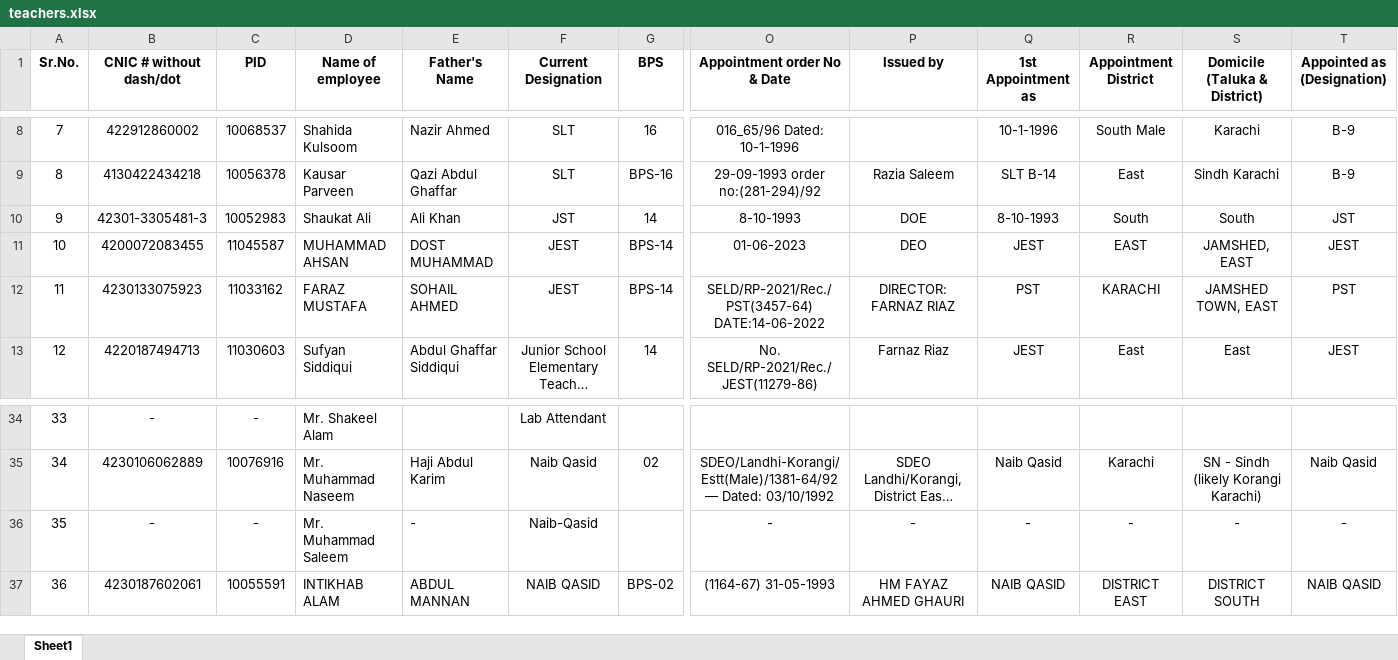
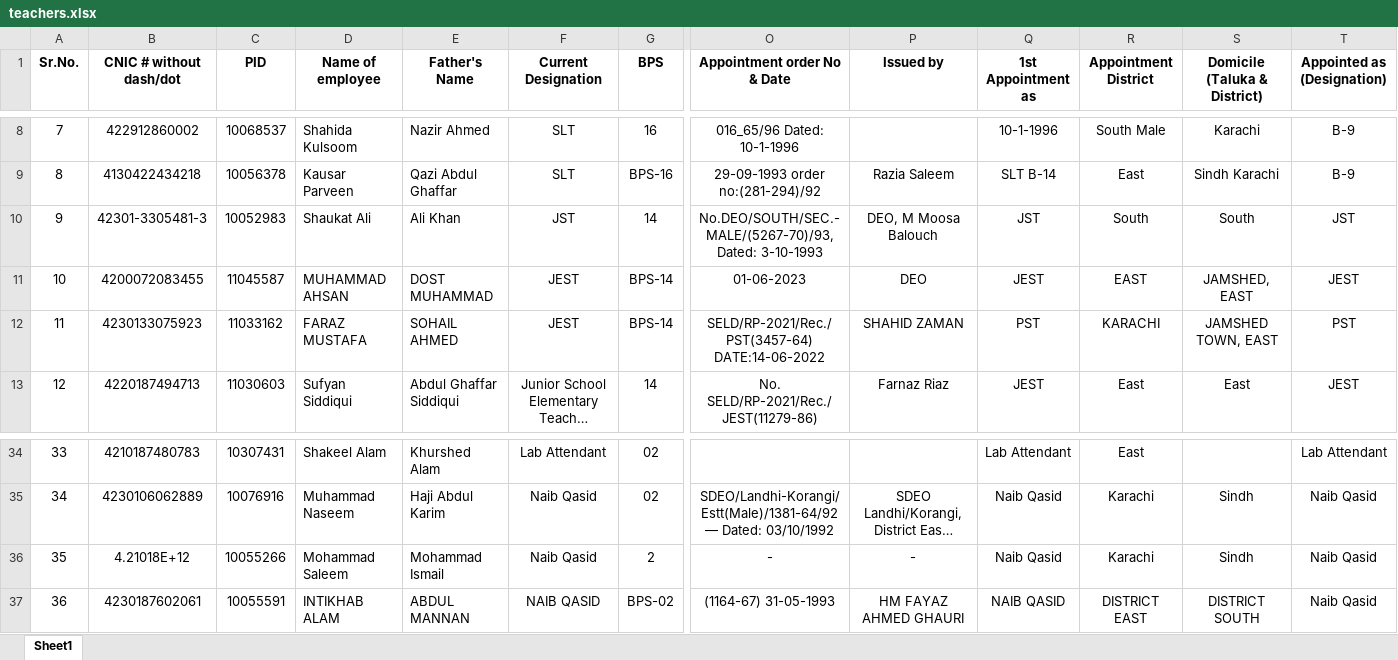
Before and after one commit to mohammadfaisalpirzada/datacleaning, an Excel workbook: public/data/teachers.xlsx, sheet Sheet1, drawn as a sheet; only a part is shown, gaps mark what is left out; long unchanged cells end in …; values as stored, in another font and other column widths than the file's, no borders; the diff covers the shown part only; the diff names each change by its address in the sheet, - before the commit and + after, or states it on an @@ line.

```diff
--- a/public/data/teachers.xlsx (sheet Sheet1)
+++ b/public/data/teachers.xlsx (sheet Sheet1)
-O10 (Appointment order No & Date): 8-10-1993
+O10 (Appointment order No & Date): No.DEO/SOUTH/SEC.-MALE/(5267-70)/93, Dated: 3-10-1993
-P10 (Issued by): DOE
+P10 (Issued by): DEO, M Moosa Balouch
-Q10 (1st Appointment as): 8-10-1993
+Q10 (1st Appointment as): JST
-P12 (Issued by): DIRECTOR: FARNAZ RIAZ
+P12 (Issued by): SHAHID ZAMAN
-B34 (CNIC # without dash/dot): -
+B34 (CNIC # without dash/dot): 4210187480783
-C34 (PID): -
+C34 (PID): 10307431
-D34 (Name of employee): Mr. Shakeel Alam
+D34 (Name of employee): Shakeel Alam
-E34 (Father's Name): (empty)
+E34 (Father's Name): Khurshed Alam
-G34 (BPS): (empty)
+G34 (BPS): 02
-Q34 (1st Appointment as): (empty)
+Q34 (1st Appointment as): Lab Attendant
-R34 (Appointment District): (empty)
+R34 (Appointment District): East
-T34 (Appointed as (Designation)): (empty)
+T34 (Appointed as (Designation)): Lab Attendant
-D35 (Name of employee): Mr. Muhammad Naseem
+D35 (Name of employee): Muhammad Naseem
-S35 (Domicile (Taluka & District)): SN - Sindh (likely Korangi Karachi)
+S35 (Domicile (Taluka & District)): Sindh
-B36 (CNIC # without dash/dot): -
+B36 (CNIC # without dash/dot): 4.21018E+12
-C36 (PID): -
+C36 (PID): 10055266
-D36 (Name of employee): Mr. Muhammad Saleem
+D36 (Name of employee): Mohammad Saleem
-E36 (Father's Name): -
+E36 (Father's Name): Mohammad Ismail
-F36 (Current Designation): Naib-Qasid
+F36 (Current Designation): Naib Qasid
-G36 (BPS): (empty)
+G36 (BPS): 2
-Q36 (1st Appointment as): -
+Q36 (1st Appointment as): Naib Qasid
-R36 (Appointment District): -
+R36 (Appointment District): Karachi
-S36 (Domicile (Taluka & District)): -
+S36 (Domicile (Taluka & District)): Sindh
-T36 (Appointed as (Designation)): -
+T36 (Appointed as (Designation)): Naib Qasid
-T37 (Appointed as (Designation)): NAIB QASID
+T37 (Appointed as (Designation)): Naib Qasid
```
Also changed, not shown: 93 edited cells elsewhere in this sheet.
